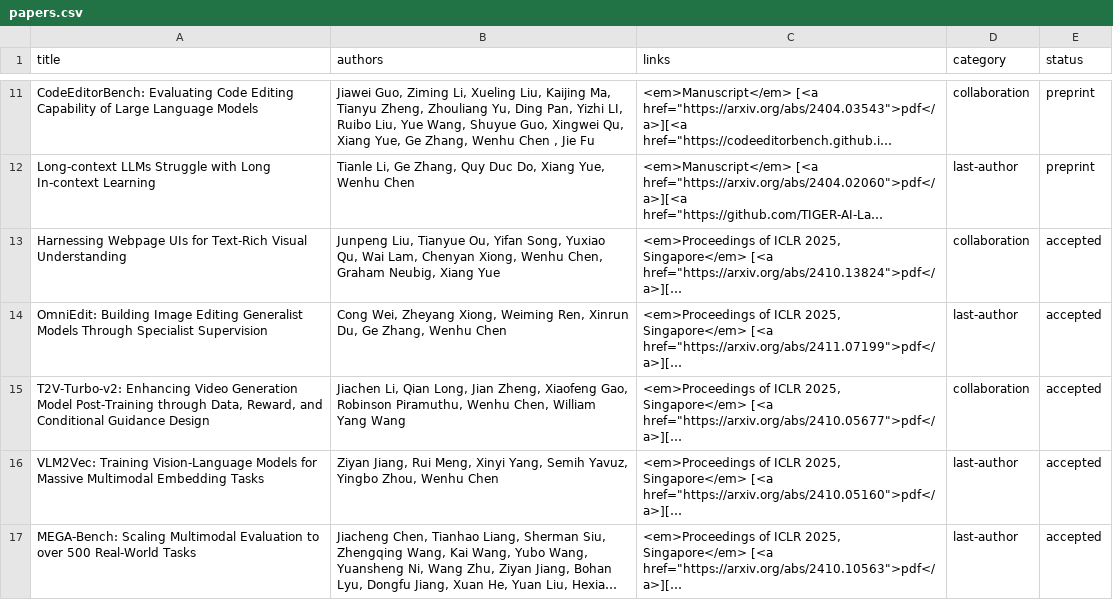
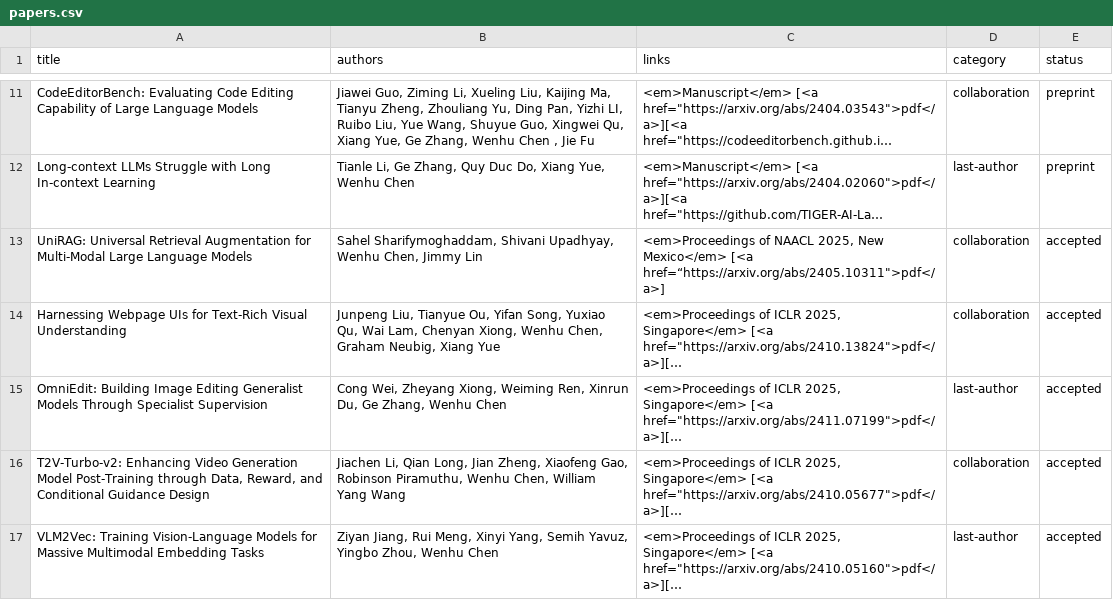
Before and after one commit to wenhuchen/wenhuchen.github.io, a CSV file: papers.csv, drawn as a sheet; only a part is shown, gaps mark what is left out; the shorter side is filled out with more unchanged rows; long unchanged cells end in …; the diff names each change by its address in the sheet, - before the commit and + after, or states it on an @@ line.

Commit message:
Add files via upload

```diff
--- a/papers.csv
+++ b/papers.csv
+row 13: UniRAG: Universal Retrieval Augmentation for Multi-Modal Large Language Models | Sahel Sharifymoghaddam, Shivani Upadhyay, Wenhu Chen, Jimmy Lin | <em>Proceedings of NAACL 2025, New Mexico</em> [<a href=“https://arxiv.org/abs/2405.10311">pdf</a>] | collaboration | accepted
```
